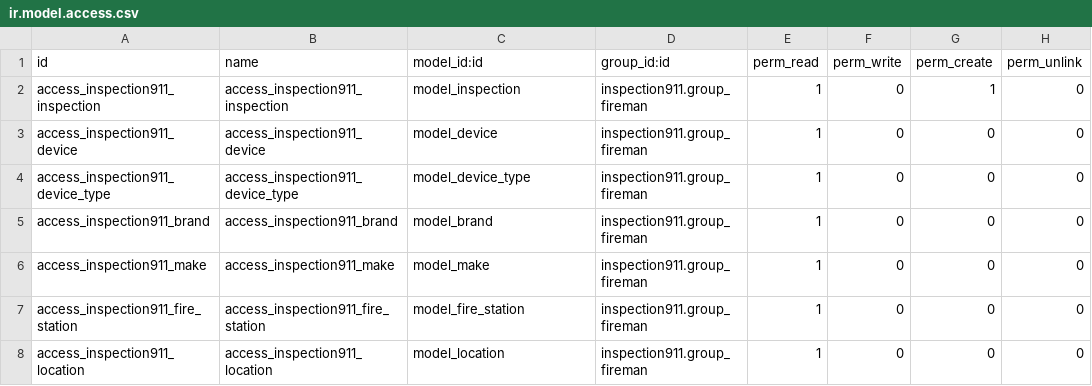
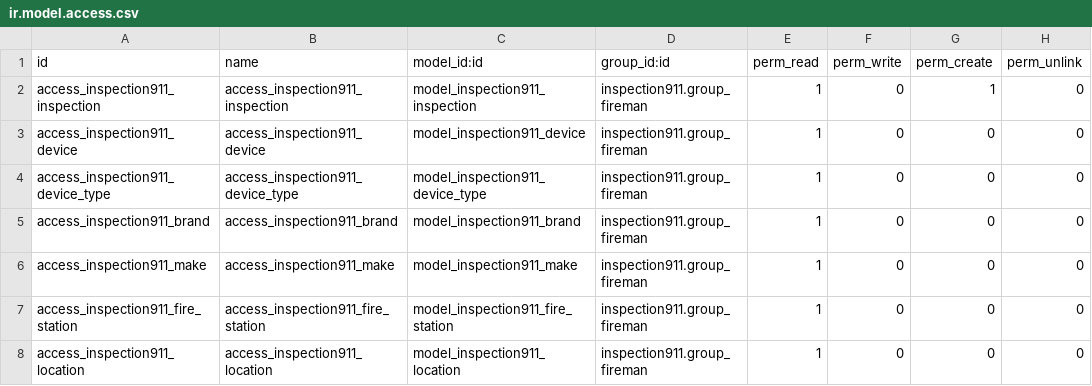
Before and after one commit to Jerther/inspection911, a CSV file: inspection911/security/ir.model.access.csv, drawn as a sheet.

Commit message:
[FIX] module names were incorrect and caused problems with the WIP report.

```diff
--- a/inspection911/security/ir.model.access.csv
+++ b/inspection911/security/ir.model.access.csv
@@ -1,8 +1,8 @@
 id,name,model_id:id,group_id:id,perm_read,perm_write,perm_create,perm_unlink
-access_inspection911_inspection,access_inspection911_inspection,model_inspection,inspection911.group_fireman,1,0,1,0
-access_inspection911_device,access_inspection911_device,model_device,inspection911.group_fireman,1,0,0,0
-access_inspection911_device_type,access_inspection911_device_type,model_device_type,inspection911.group_fireman,1,0,0,0
-access_inspection911_brand,access_inspection911_brand,model_brand,inspection911.group_fireman,1,0,0,0
-access_inspection911_make,access_inspection911_make,model_make,inspection911.group_fireman,1,0,0,0
-access_inspection911_fire_station,access_inspection911_fire_station,model_fire_station,inspection911.group_fireman,1,0,0,0
-access_inspection911_location,access_inspection911_location,model_location,inspection911.group_fireman,1,0,0,0
+access_inspection911_inspection,access_inspection911_inspection,model_inspection911_inspection,inspection911.group_fireman,1,0,1,0
+access_inspection911_device,access_inspection911_device,model_inspection911_device,inspection911.group_fireman,1,0,0,0
+access_inspection911_device_type,access_inspection911_device_type,model_inspection911_device_type,inspection911.group_fireman,1,0,0,0
+access_inspection911_brand,access_inspection911_brand,model_inspection911_brand,inspection911.group_fireman,1,0,0,0
+access_inspection911_make,access_inspection911_make,model_inspection911_make,inspection911.group_fireman,1,0,0,0
+access_inspection911_fire_station,access_inspection911_fire_station,model_inspection911_fire_station,inspection911.group_fireman,1,0,0,0
+access_inspection911_location,access_inspection911_location,model_inspection911_location,inspection911.group_fireman,1,0,0,0
```
Also changed, not shown: 20 other files.
